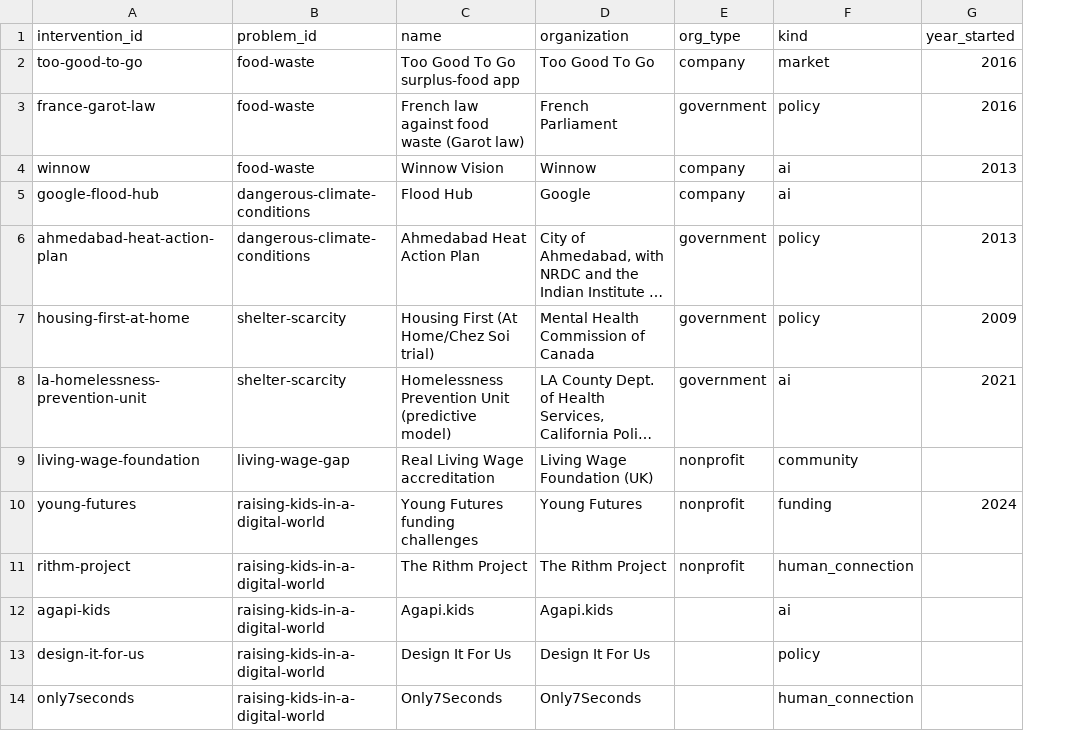
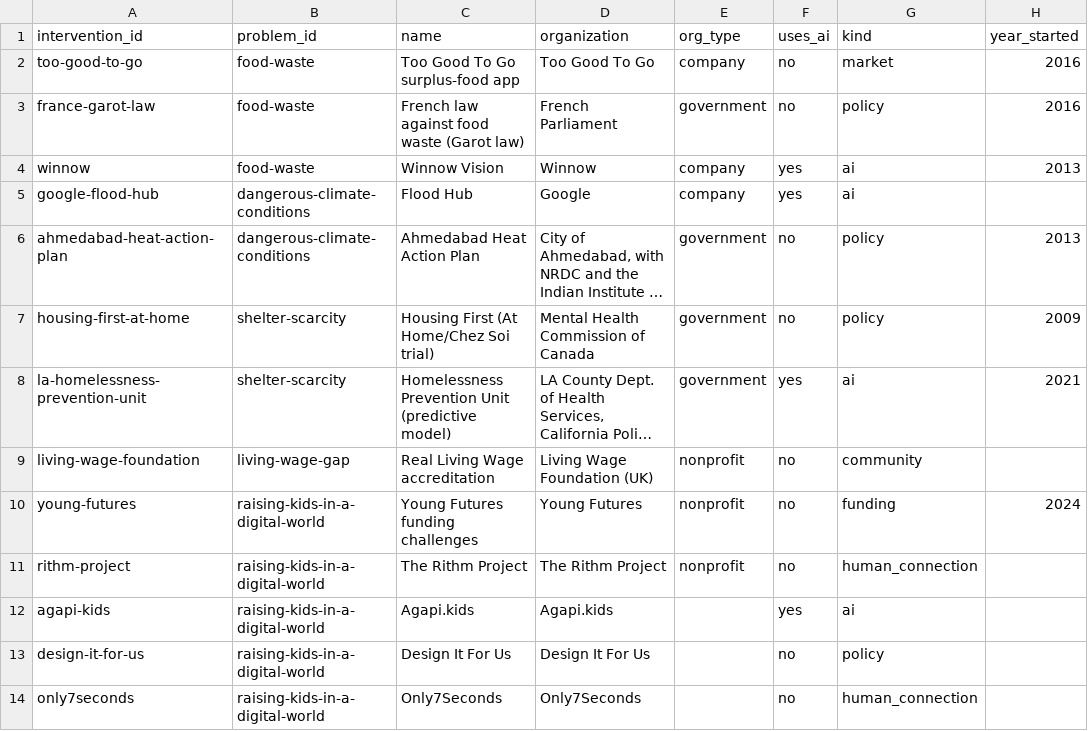
Before and after one commit to rheasrepos/ai-fixable-problems-db, a CSV file: data/interventions.csv, drawn as a sheet; only a part is shown; long unchanged cells end in …; the diff names each change by its address in the sheet, - before the commit and + after, or states it on an @@ line.

Commit message:
interventions: uses_ai (yes / no / unclear), separate from kind

```diff
--- a/data/interventions.csv
+++ b/data/interventions.csv
+column F (uses_ai), rows 2-14: no | no | yes | yes | no | no | yes | no | no | no | yes | no | no
```
Also changed, not shown: 1 other file.
